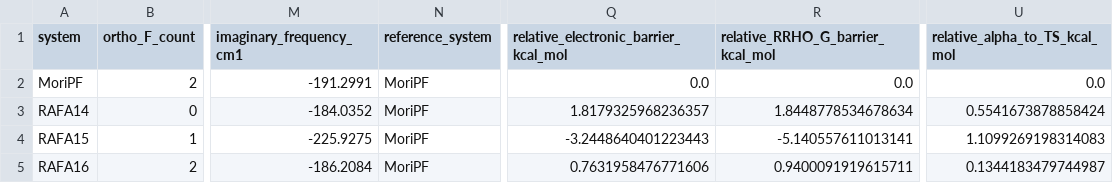
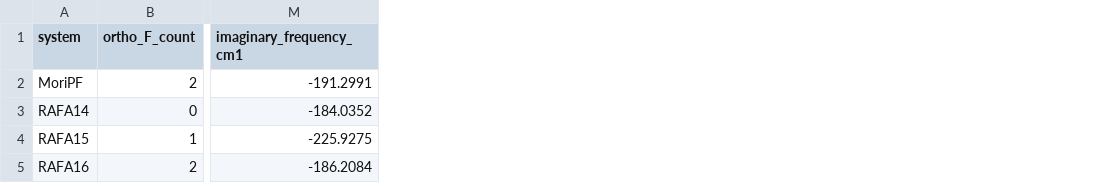
Before and after one commit to Bioinfo-Rafael/RafaMori, a CSV file: analysis4_force/outputs/csv/system_summary.csv, drawn as a sheet; only a part is shown, gaps mark what is left out; the diff names each change by its address in the sheet, - before the commit and + after, or states it on an @@ line.

```diff
--- a/analysis4_force/outputs/csv/system_summary.csv
+++ b/analysis4_force/outputs/csv/system_summary.csv
-column N (reference_system), rows 2-5: all MoriPF
-column Q, rows 1-5: relative_electronic_barrier_kcal_mol | 0.0 | 1.8179325968236357 | -3.2448640401223443 | 0.7631958476771606
-column R (relative_RRHO_G_barrier_kcal_mol), rows 2-5: 0.0 | 1.8448778534678634 | -5.140557611013141 | 0.9400091919615711
-column U (relative_alpha_to_TS_kcal_mol), rows 2-5: 0.0 | 0.5541673878858424 | 1.1099269198314083 | 0.1344183479744987
```
Also changed, not shown: analysis4_force/outputs/csv/energy_comparison.csv, analysis4_force/outputs/csv/reaction_force_MoriPF.csv, 37 other files.
